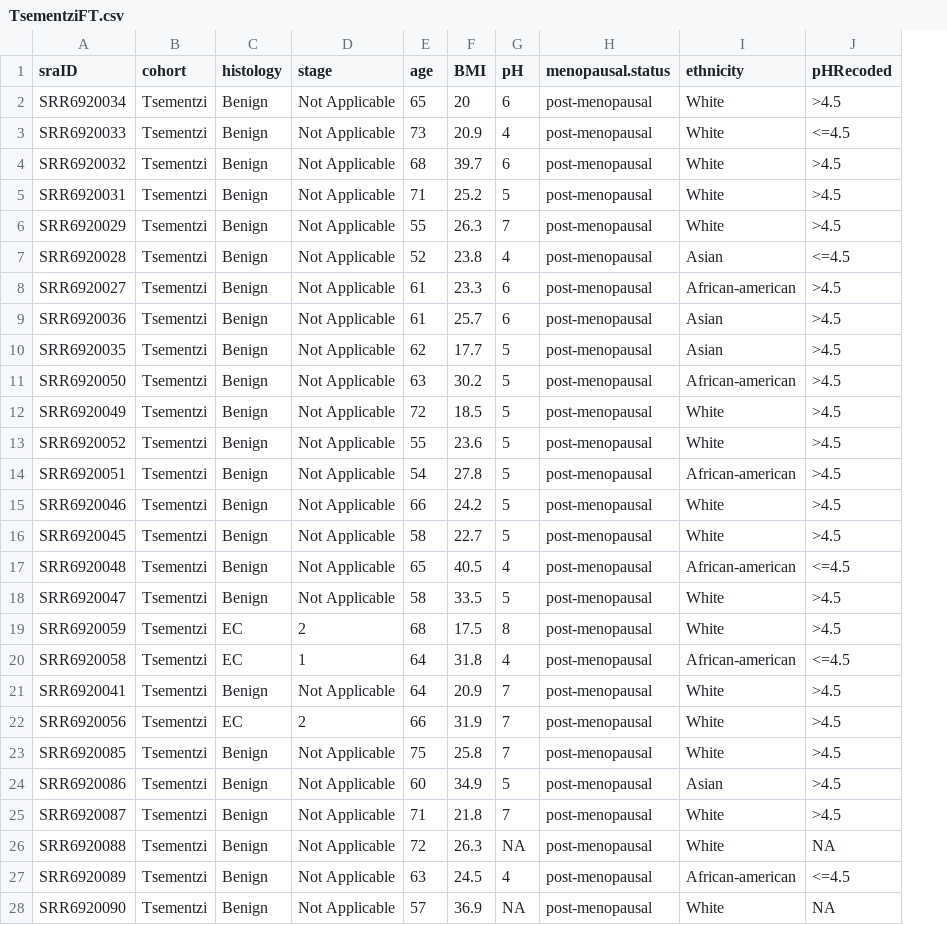
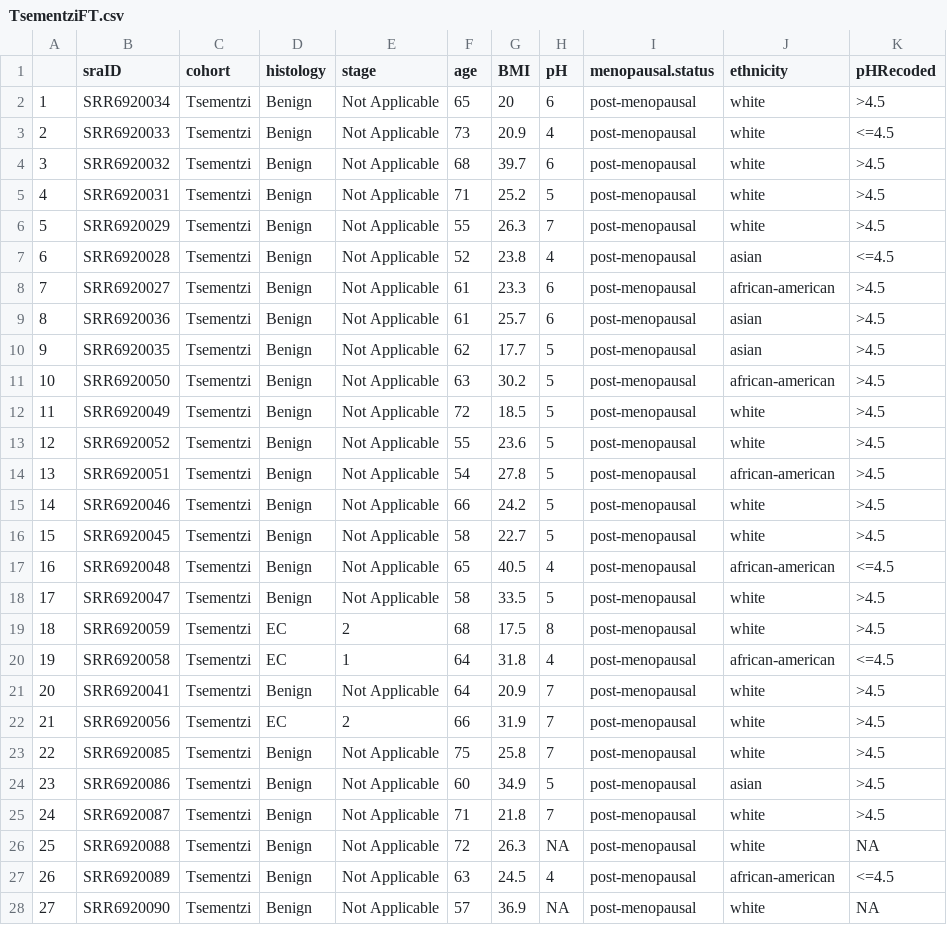
Before and after one commit to TalhoukLab/VM01_EC_predictive_signature, a CSV file: 01-Reproducibility_Replicability/00-helperfiles/TsementziFT.csv, drawn as a sheet; only a part is shown; addresses are those after the commit; the diff covers the shown part only; the diff names each change by its address in the sheet, - before the commit and + after, or states it on an @@ line.

```diff
--- a/01-Reproducibility_Replicability/00-helperfiles/TsementziFT.csv
+++ b/01-Reproducibility_Replicability/00-helperfiles/TsementziFT.csv
+column A, rows 2-28: 1 | 2 | 3 | 4 | 5 | 6 | 7 | 8 | 9 | 10 | 11 | 12 | 13 | 14 | 15 | 16 | 17 | 18 | 19 | 20 | 21 | 22 | 23 | 24 | 25 | 26 | 27
-J2:J6 (ethnicity): White
+J2:J6 (ethnicity): white
-J7 (ethnicity): Asian
+J7 (ethnicity): asian
-J8 (ethnicity): African-american
+J8 (ethnicity): african-american
-J9:J10 (ethnicity): Asian
+J9:J10 (ethnicity): asian
-J11 (ethnicity): African-american
+J11 (ethnicity): african-american
-J12:J13 (ethnicity): White
+J12:J13 (ethnicity): white
-J14 (ethnicity): African-american
+J14 (ethnicity): african-american
-J15:J16 (ethnicity): White
+J15:J16 (ethnicity): white
-J17 (ethnicity): African-american
+J17 (ethnicity): african-american
-J18:J19 (ethnicity): White
+J18:J19 (ethnicity): white
-J20 (ethnicity): African-american
+J20 (ethnicity): african-american
-J21:J23 (ethnicity): White
+J21:J23 (ethnicity): white
-J24 (ethnicity): Asian
+J24 (ethnicity): asian
-J25:J26 (ethnicity): White
+J25:J26 (ethnicity): white
-J27 (ethnicity): African-american
+J27 (ethnicity): african-american
-J28 (ethnicity): White
+J28 (ethnicity): white
```
Also changed, not shown: 9 edited cells elsewhere in this file, 01-Reproducibility_Replicability/00-helperfiles/AntonioFT.csv, 01-Reproducibility_Replicability/00-helperfiles/WalshFT.csv, 40 other files.
